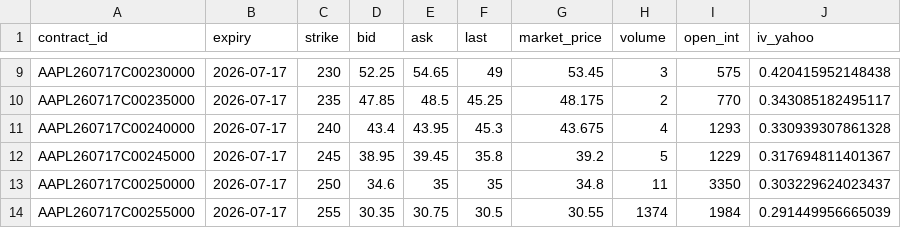
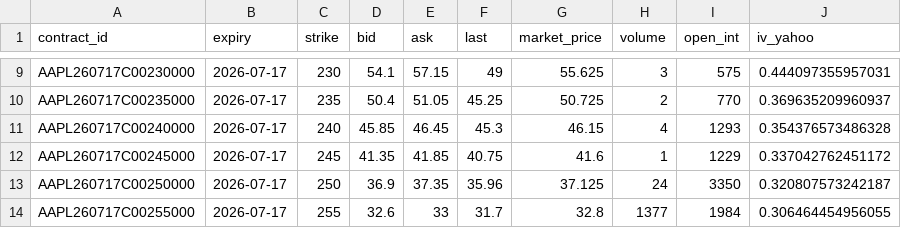
Before and after one commit to spikovich/proj_R, a CSV file: data/aapl_options.csv, drawn as a sheet; only a part is shown, gaps mark what is left out; the diff covers the shown part only.

```diff
--- a/data/aapl_options.csv
+++ b/data/aapl_options.csv
@@ -9,6 +9,6 @@
-"AAPL260717C00230000",2026-07-17,230,52.25,54.65,49,53.45,3,575,0.420415952148438
-"AAPL260717C00235000",2026-07-17,235,47.85,48.5,45.25,48.175,2,770,0.343085182495117
-"AAPL260717C00240000",2026-07-17,240,43.4,43.95,45.3,43.675,4,1293,0.330939307861328
-"AAPL260717C00245000",2026-07-17,245,38.95,39.45,35.8,39.2,5,1229,0.317694811401367
-"AAPL260717C00250000",2026-07-17,250,34.6,35,35,34.8,11,3350,0.303229624023437
-"AAPL260717C00255000",2026-07-17,255,30.35,30.75,30.5,30.55,1374,1984,0.291449956665039
+"AAPL260717C00230000",2026-07-17,230,54.1,57.15,49,55.625,3,575,0.444097355957031
+"AAPL260717C00235000",2026-07-17,235,50.4,51.05,45.25,50.725,2,770,0.369635209960937
+"AAPL260717C00240000",2026-07-17,240,45.85,46.45,45.3,46.15,4,1293,0.354376573486328
+"AAPL260717C00245000",2026-07-17,245,41.35,41.85,40.75,41.6,1,1229,0.337042762451172
+"AAPL260717C00250000",2026-07-17,250,36.9,37.35,35.96,37.125,24,3350,0.320807573242187
+"AAPL260717C00255000",2026-07-17,255,32.6,33,31.7,32.8,1377,1984,0.306464454956055
```
Also changed, not shown: 146 edited cells elsewhere in this file, data/aapl_prices.csv, 1 other file.
